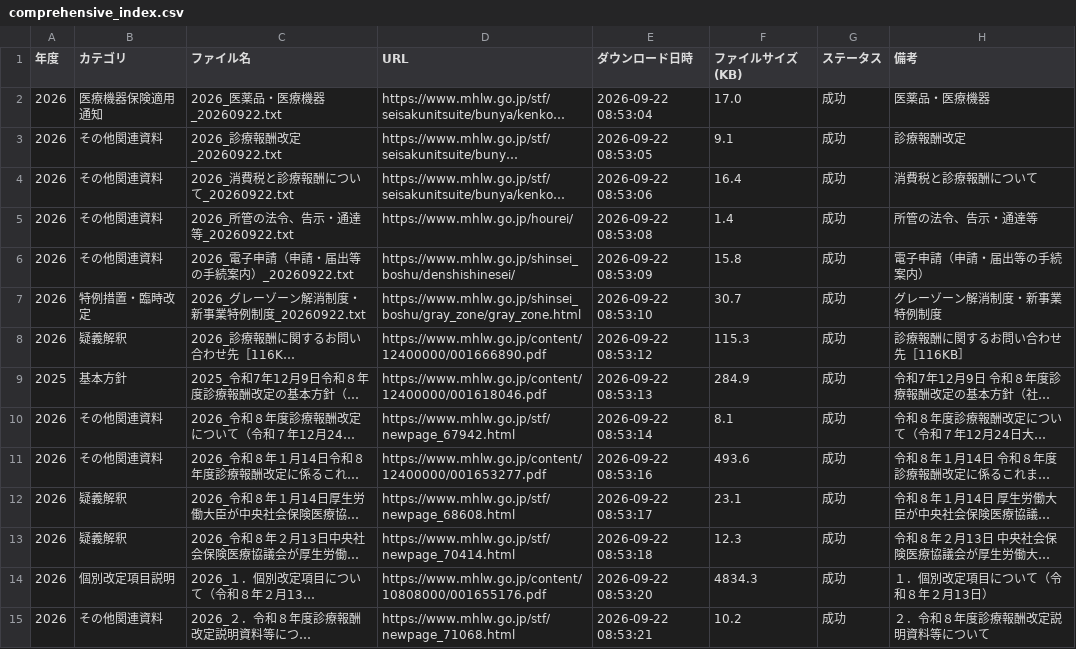
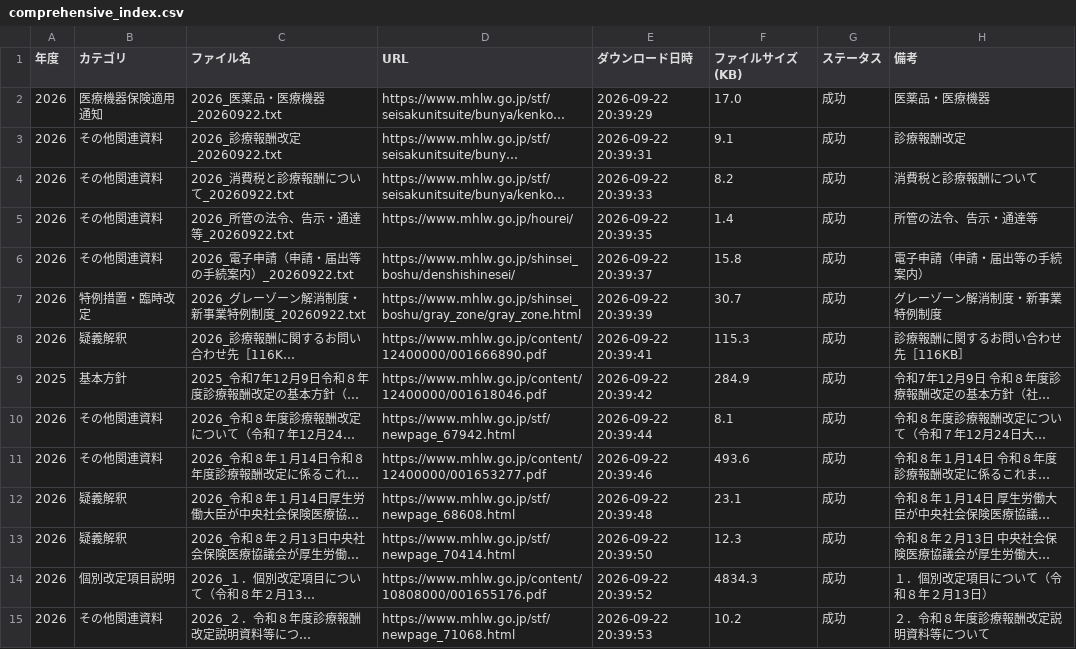
Before and after one commit to yuki0717-hub/shinryouhoshu-download-tool, a CSV file: output/ai-shinryou-db/data/comprehensive_index.csv, drawn as a sheet; only a part is shown; long unchanged cells end in …; the diff covers the shown part only; the diff names each change by its address in the sheet, - before the commit and + after, or states it on an @@ line.

```diff
--- a/output/ai-shinryou-db/data/comprehensive_index.csv
+++ b/output/ai-shinryou-db/data/comprehensive_index.csv
-E2 (ダウンロード日時): 2026-09-22 08:53:04
+E2 (ダウンロード日時): 2026-09-22 20:39:29
-E3 (ダウンロード日時): 2026-09-22 08:53:05
+E3 (ダウンロード日時): 2026-09-22 20:39:31
-E4 (ダウンロード日時): 2026-09-22 08:53:06
+E4 (ダウンロード日時): 2026-09-22 20:39:33
-F4 (ファイルサイズ(KB)): 16.4
+F4 (ファイルサイズ(KB)): 8.2
-E5 (ダウンロード日時): 2026-09-22 08:53:08
+E5 (ダウンロード日時): 2026-09-22 20:39:35
-E6 (ダウンロード日時): 2026-09-22 08:53:09
+E6 (ダウンロード日時): 2026-09-22 20:39:37
-E7 (ダウンロード日時): 2026-09-22 08:53:10
+E7 (ダウンロード日時): 2026-09-22 20:39:39
-E8 (ダウンロード日時): 2026-09-22 08:53:12
+E8 (ダウンロード日時): 2026-09-22 20:39:41
-E9 (ダウンロード日時): 2026-09-22 08:53:13
+E9 (ダウンロード日時): 2026-09-22 20:39:42
-E10 (ダウンロード日時): 2026-09-22 08:53:14
+E10 (ダウンロード日時): 2026-09-22 20:39:44
-E11 (ダウンロード日時): 2026-09-22 08:53:16
+E11 (ダウンロード日時): 2026-09-22 20:39:46
-E12 (ダウンロード日時): 2026-09-22 08:53:17
+E12 (ダウンロード日時): 2026-09-22 20:39:48
-E13 (ダウンロード日時): 2026-09-22 08:53:18
+E13 (ダウンロード日時): 2026-09-22 20:39:50
-E14 (ダウンロード日時): 2026-09-22 08:53:20
+E14 (ダウンロード日時): 2026-09-22 20:39:52
-E15 (ダウンロード日時): 2026-09-22 08:53:21
+E15 (ダウンロード日時): 2026-09-22 20:39:53
```
Also changed, not shown: 109 edited cells elsewhere in this file, output/ai-hourei-db/data/laws_index.csv, output/ai-shinryou-db/data/files_list.csv, 51 other files.
